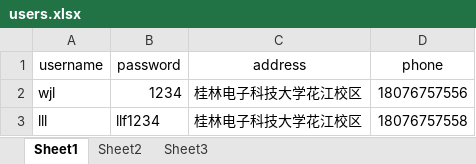
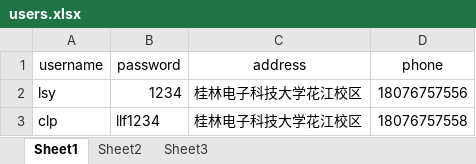
Before and after one commit to lsy2627661330/ConsoleShop, an Excel workbook: src/users.xlsx, sheet Sheet1, drawn as a sheet; values as stored, in another font and other column widths than the file's, no borders; the diff names each change by its address in the sheet, - before the commit and + after, or states it on an @@ line.

```diff
--- a/src/users.xlsx (sheet Sheet1)
+++ b/src/users.xlsx (sheet Sheet1)
-A2 (username): wjl
+A2 (username): lsy
-A3 (username): lll
+A3 (username): clp
```
Also changed, not shown: 3 other files.
